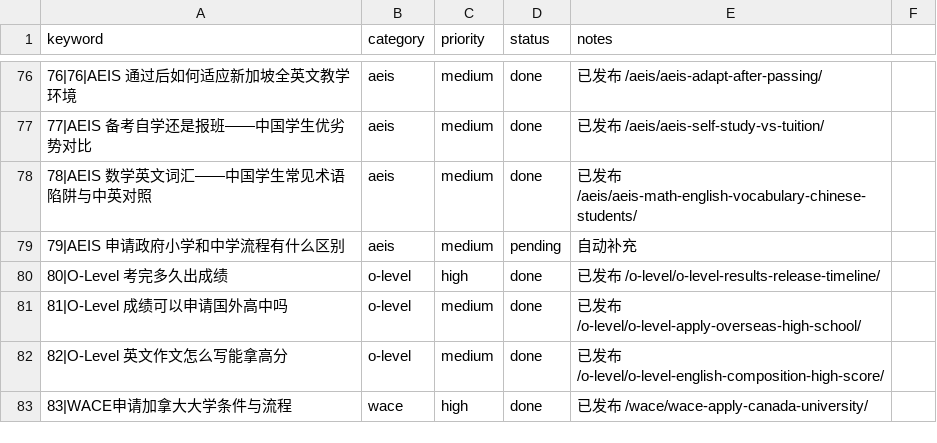
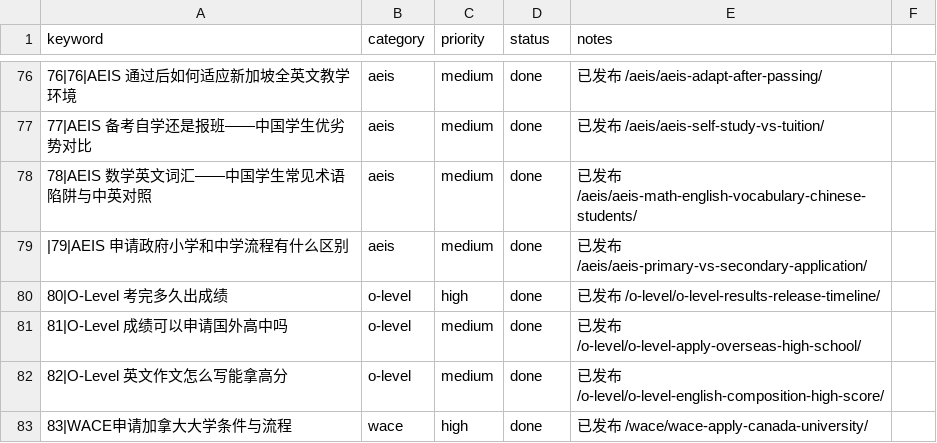
Before and after one commit to wysin808-dot/seda-website, a CSV file: content/keyword-queue.csv, drawn as a sheet; only a part is shown, gaps mark what is left out; the diff names each change by its address in the sheet, - before the commit and + after, or states it on an @@ line.

Commit message:
content: AEIS 申请政府小学和中学流程有什么区别——报名条件、考试内容、分配机制全面对比（6表+2图占位+8FAQ+12内链）

```diff
--- a/content/keyword-queue.csv
+++ b/content/keyword-queue.csv
-A79 (keyword): 79|AEIS 申请政府小学和中学流程有什么区别
+A79 (keyword): |79|AEIS 申请政府小学和中学流程有什么区别
-D79 (status): pending
+D79 (status): done
-E79 (notes): 自动补充
+E79 (notes): 已发布 /aeis/aeis-primary-vs-secondary-application/
```
Also changed, not shown: 1 other file.
